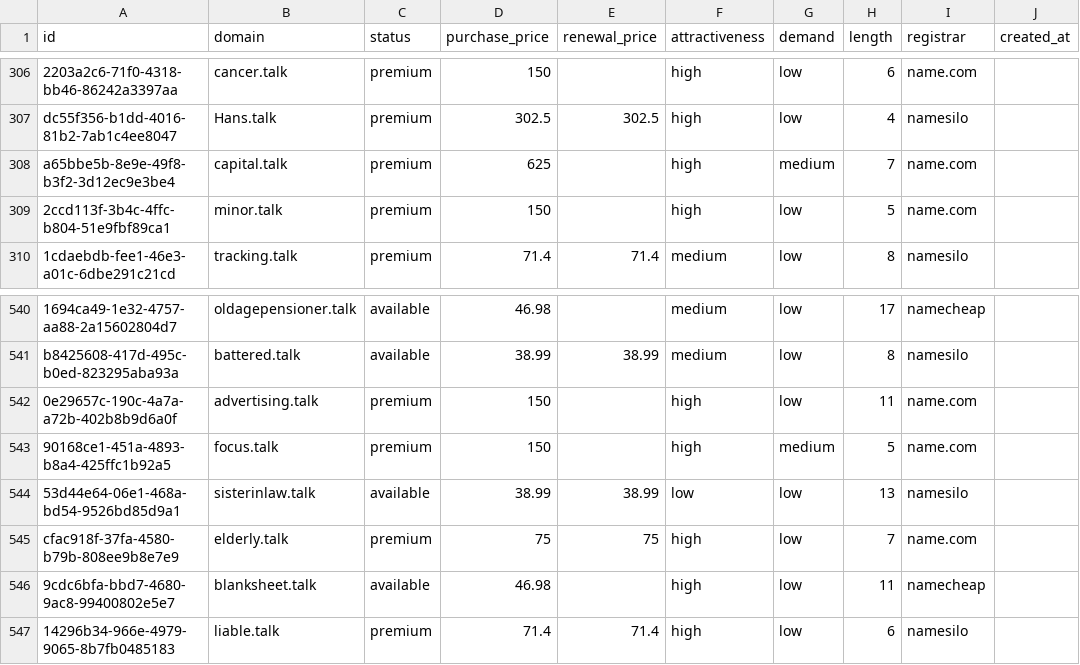
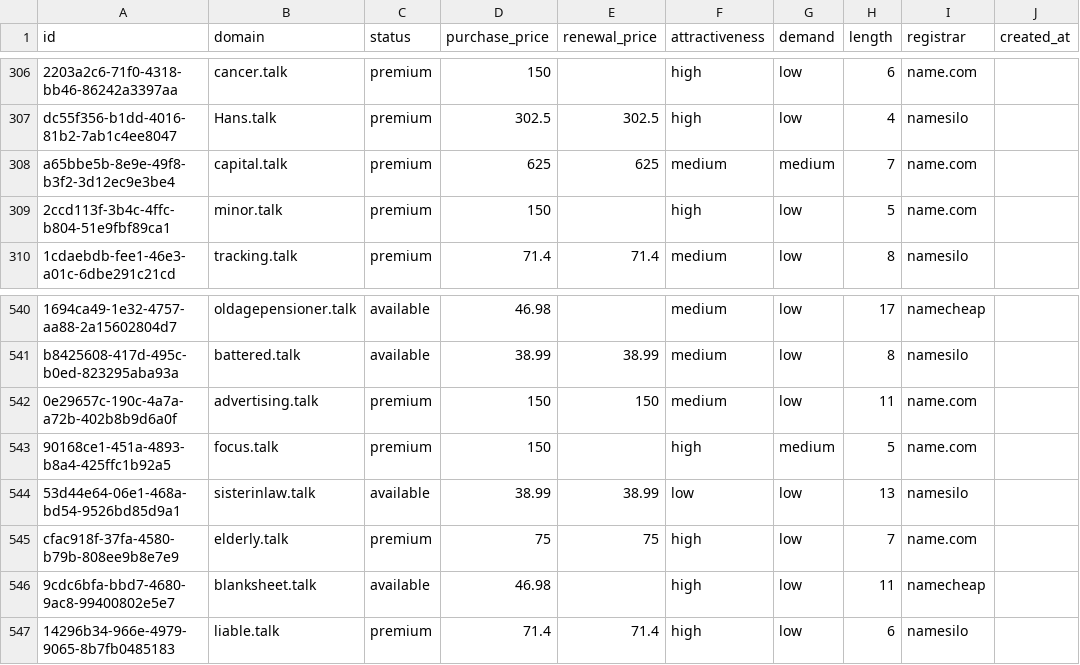
Before and after one commit to UniqueDomains/talk-oneword-domains, a CSV file: talk.csv, drawn as a sheet; only a part is shown, gaps mark what is left out; the diff names each change by its address in the sheet, - before the commit and + after, or states it on an @@ line.

Commit message:
Domains update

```diff
--- a/talk.csv
+++ b/talk.csv
-E308 (renewal_price): (empty)
+E308 (renewal_price): 625
-F308 (attractiveness): high
+F308 (attractiveness): medium
-E542 (renewal_price): (empty)
+E542 (renewal_price): 150
-F542 (attractiveness): high
+F542 (attractiveness): medium
```
Also changed, not shown: 4 other files.
